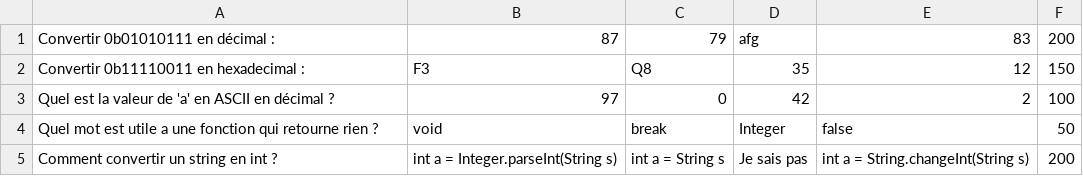
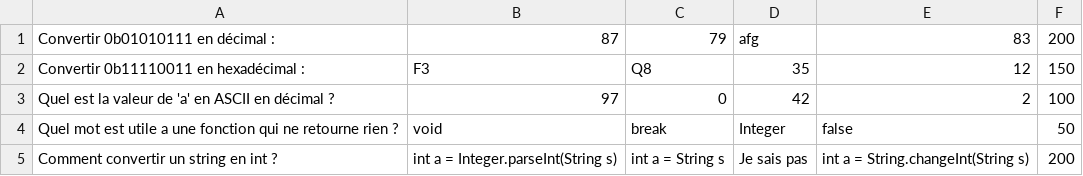
Before and after one commit to Klagarge/PokeHES, a CSV file: Data/Battle/Fight/informatique.csv, drawn as a sheet.

```diff
--- a/Data/Battle/Fight/informatique.csv
+++ b/Data/Battle/Fight/informatique.csv
@@ -1,5 +1,5 @@
 Convertir 0b01010111 en décimal :;87;79;afg;83;200
-Convertir 0b11110011 en hexadecimal :;F3;Q8;35;12;150
+Convertir 0b11110011 en hexadécimal :;F3;Q8;35;12;150
 Quel est la valeur de 'a' en ASCII en décimal ?;97;0;42;2;100
-Quel mot est utile a une fonction qui retourne rien ?;void;break;Integer;false;50
+Quel mot est utile a une fonction qui ne retourne rien ?;void;break;Integer;false;50
 Comment convertir un string en int ?;int a = Integer.parseInt(String s);int a  = String s;Je sais pas;int a = String.changeInt(String s);200
```
Also changed, not shown: Data/Battle/Fight/electricite.csv, Data/Battle/Fight/mathematique.csv, 10 other files.
